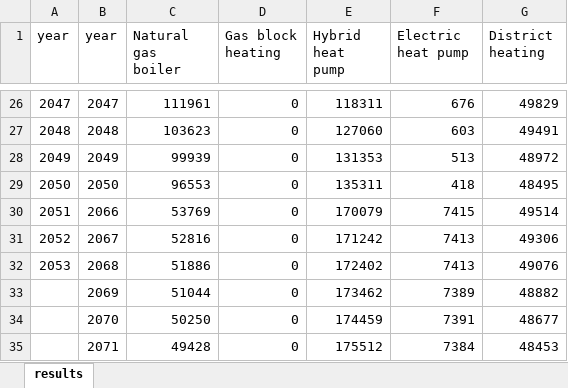
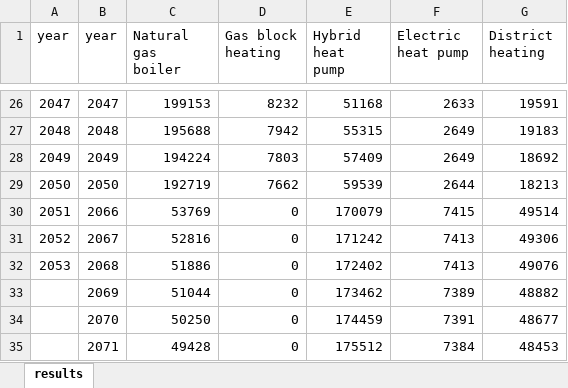
Before and after one commit to NEON-Research/Heat_transition_tipping_pathways, an Excel workbook: Heat transition tipping pathways/_export_results.xlsx, sheet results, drawn as a sheet; only a part is shown, gaps mark what is left out; values as stored, in another font and other column widths than the file's, no borders; the diff covers the shown part only; the diff names each change by its address in the sheet, - before the commit and + after, or states it on an @@ line.

```diff
--- a/Heat transition tipping pathways/_export_results.xlsx (sheet results)
+++ b/Heat transition tipping pathways/_export_results.xlsx (sheet results)
-C26 (Natural gas boiler): 111961
+C26 (Natural gas boiler): 199153
-D26 (Gas block heating): 0
+D26 (Gas block heating): 8232
-E26 (Hybrid heat pump): 118311
+E26 (Hybrid heat pump): 51168
-F26 (Electric heat pump): 676
+F26 (Electric heat pump): 2633
-G26 (District heating): 49829
+G26 (District heating): 19591
-C27 (Natural gas boiler): 103623
+C27 (Natural gas boiler): 195688
-D27 (Gas block heating): 0
+D27 (Gas block heating): 7942
-E27 (Hybrid heat pump): 127060
+E27 (Hybrid heat pump): 55315
-F27 (Electric heat pump): 603
+F27 (Electric heat pump): 2649
-G27 (District heating): 49491
+G27 (District heating): 19183
-C28 (Natural gas boiler): 99939
+C28 (Natural gas boiler): 194224
-D28 (Gas block heating): 0
+D28 (Gas block heating): 7803
-E28 (Hybrid heat pump): 131353
+E28 (Hybrid heat pump): 57409
-F28 (Electric heat pump): 513
+F28 (Electric heat pump): 2649
-G28 (District heating): 48972
+G28 (District heating): 18692
-C29 (Natural gas boiler): 96553
+C29 (Natural gas boiler): 192719
-D29 (Gas block heating): 0
+D29 (Gas block heating): 7662
-E29 (Hybrid heat pump): 135311
+E29 (Hybrid heat pump): 59539
-F29 (Electric heat pump): 418
+F29 (Electric heat pump): 2644
-G29 (District heating): 48495
+G29 (District heating): 18213
```
Also changed, not shown: 120 edited cells elsewhere in this sheet, Heat transition tipping pathways/_heating_system_data.xlsx, 3 other files.
